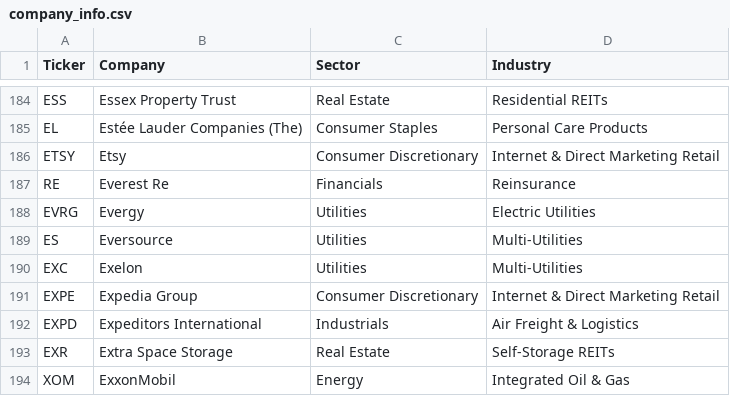
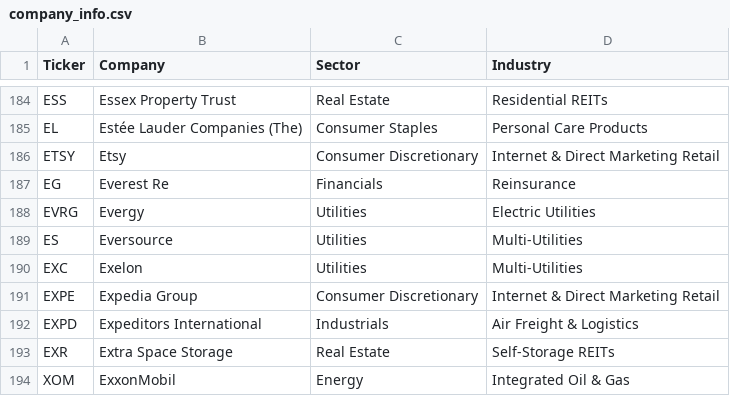
Before and after one commit to Patrick-Bacza/sp500-stockPrice-pipeline, a CSV file: database/Data/company_info.csv, drawn as a sheet; only a part is shown, gaps mark what is left out.

```diff
--- a/database/Data/company_info.csv
+++ b/database/Data/company_info.csv
@@ -186,3 +186,3 @@ EL,Estée Lauder Companies (The),Consumer Staples,Personal Care Products
 ETSY,Etsy,Consumer Discretionary,Internet & Direct Marketing Retail
-RE,Everest Re,Financials,Reinsurance
+EG,Everest Re,Financials,Reinsurance
 EVRG,Evergy,Utilities,Electric Utilities
```
Also changed, not shown: 1 other file.
